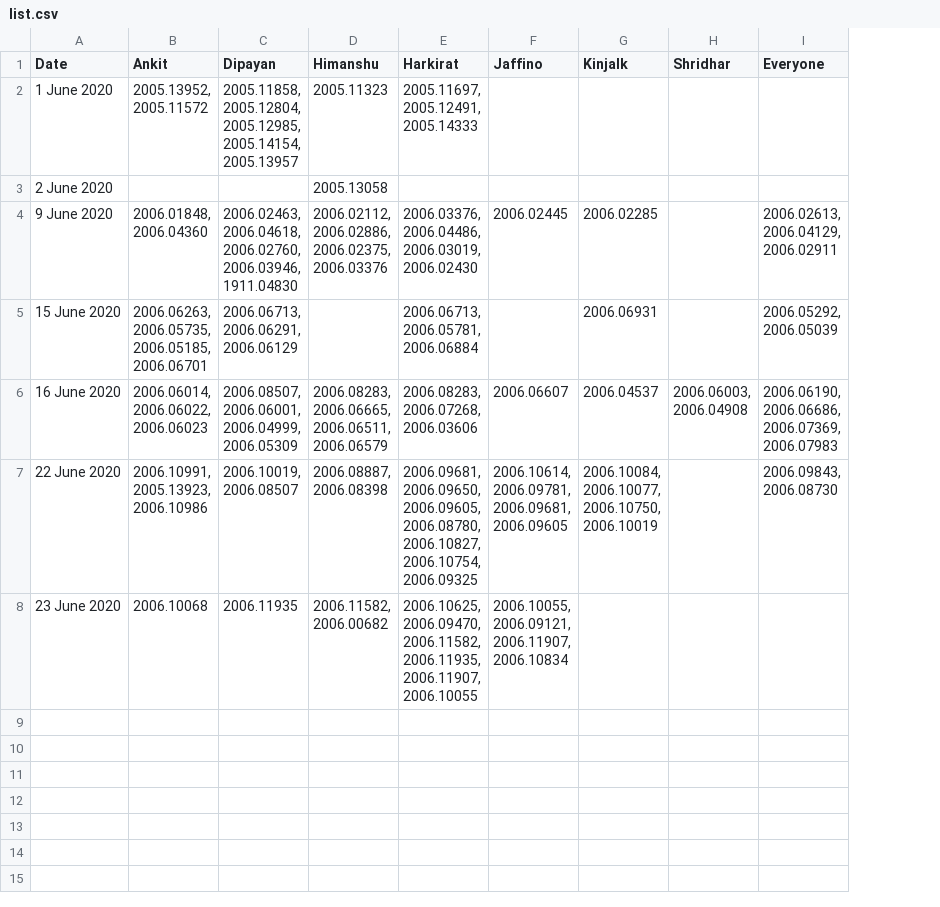
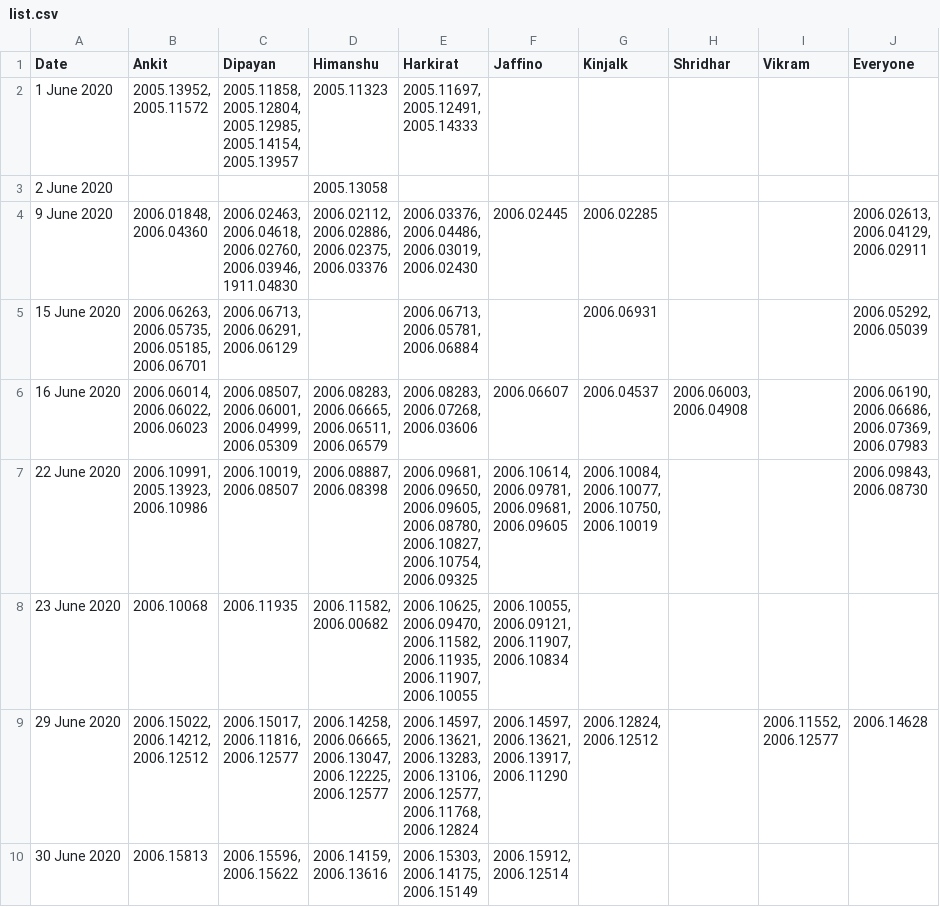
Before and after one commit to dipayanm/dipayanm.github.io, a CSV file: list.csv, drawn as a sheet; ↵ is a line break in a cell; the diff names each change by its address in the sheet, - before the commit and + after, or states it on an @@ line.

```diff
--- a/list.csv
+++ b/list.csv
+column I (Vikram), empty
+row 9: 29 June 2020 | 2006.15022, ↵ 2006.14212, ↵ 2006.12512 | 2006.15017, ↵ 2006.11816, ↵ 2006.12577 | 2006.14258, ↵ 2006.06665, ↵ 2006.13047, ↵ 2006.12225, ↵ 2006.12577 | 2006.14597, ↵ 2006.13621, ↵ 2006.13283, ↵ 2006.13106, ↵ 2006.12577, ↵ 2006.11768, ↵ 2006.12824 | 2006.14597, ↵ 2006.13621, ↵ 2006.13917, ↵ 2006.11290 | 2006.12824, ↵ 2006.12512 |  | 2006.11552, ↵ 2006.12577 | 2006.14628
+row 10: 30 June 2020 | 2006.15813 | 2006.15596, ↵ 2006.15622 | 2006.14159, ↵ 2006.13616 | 2006.15303, ↵ 2006.14175, ↵ 2006.15149 | 2006.15912, ↵ 2006.12514
```
Also changed, not shown: 2 other files.
